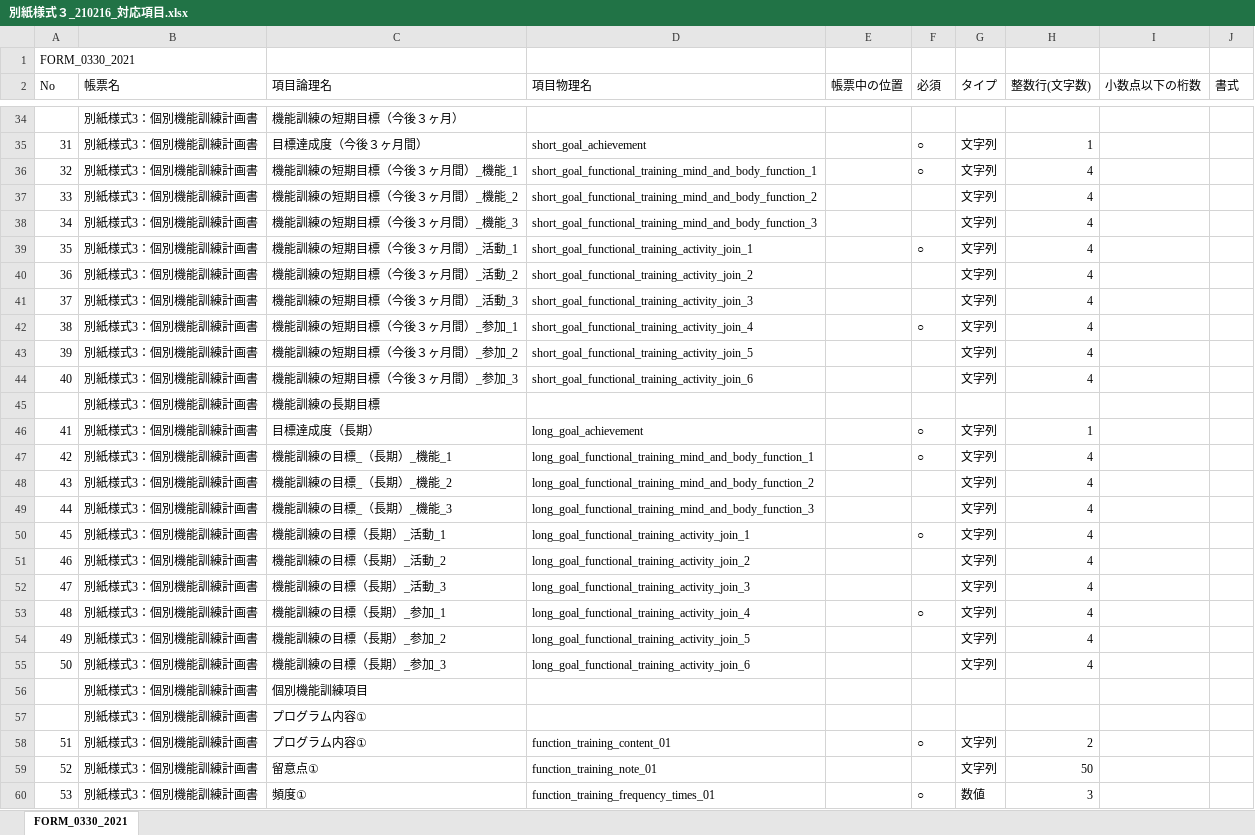
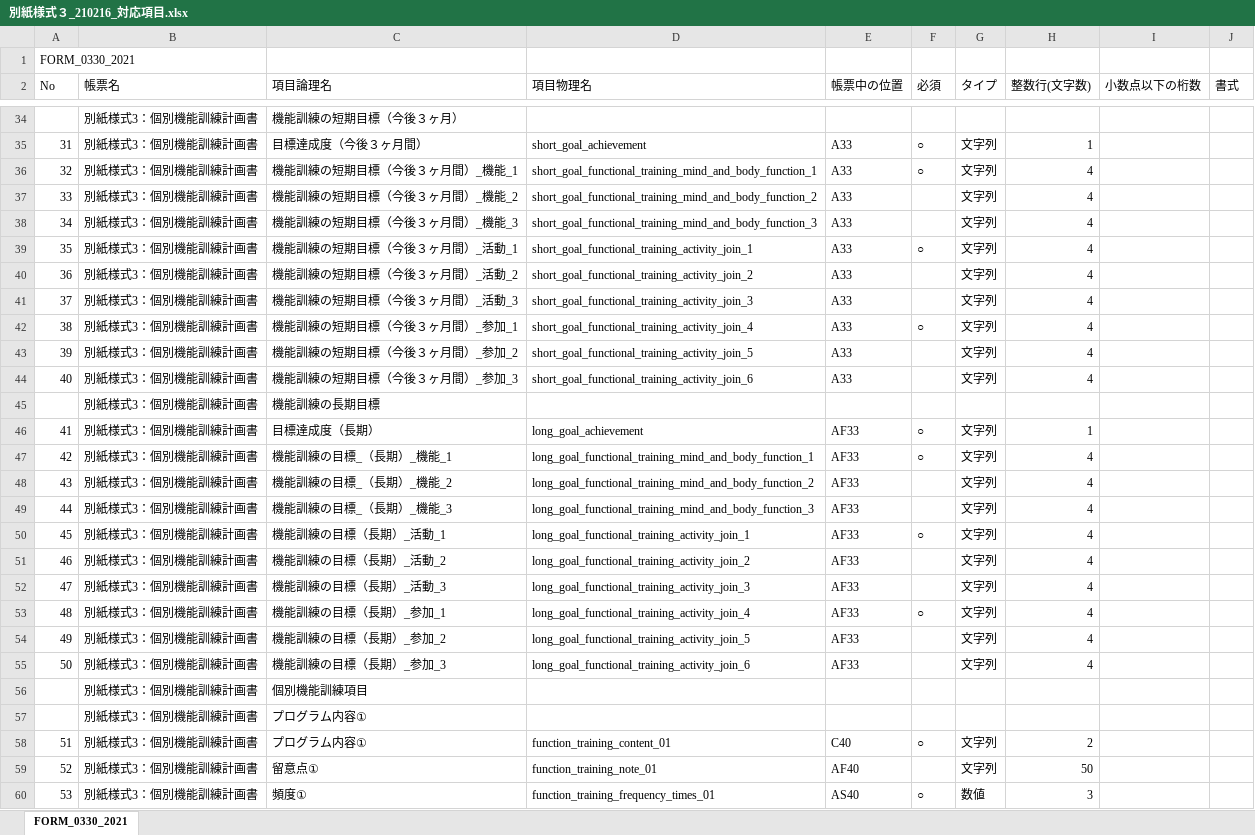
Before and after one commit to Shuurai7281/ndsoft-formoutput, an Excel workbook: 帳票Excel様式/02_個別機能訓練加算/別紙様式３_210216_対応項目.xlsx, sheet FORM_0330_2021, drawn as a sheet; only a part is shown, gaps mark what is left out; values as stored, in another font and other column widths than the file's, no borders; the diff covers the shown part only; the diff names each change by its address in the sheet, - before the commit and + after, or states it on an @@ line.

```diff
--- a/帳票Excel様式/02_個別機能訓練加算/別紙様式３_210216_対応項目.xlsx (sheet FORM_0330_2021)
+++ b/帳票Excel様式/02_個別機能訓練加算/別紙様式３_210216_対応項目.xlsx (sheet FORM_0330_2021)
-E35:E44 (帳票中の位置): (empty)
+E35:E44 (帳票中の位置): A33
-E46:E55 (帳票中の位置): (empty)
+E46:E55 (帳票中の位置): AF33
-E58 (帳票中の位置): (empty)
+E58 (帳票中の位置): C40
-E59 (帳票中の位置): (empty)
+E59 (帳票中の位置): AF40
-E60 (帳票中の位置): (empty)
+E60 (帳票中の位置): AS40
```
Also changed, not shown: 44 edited cells elsewhere in this sheet.
